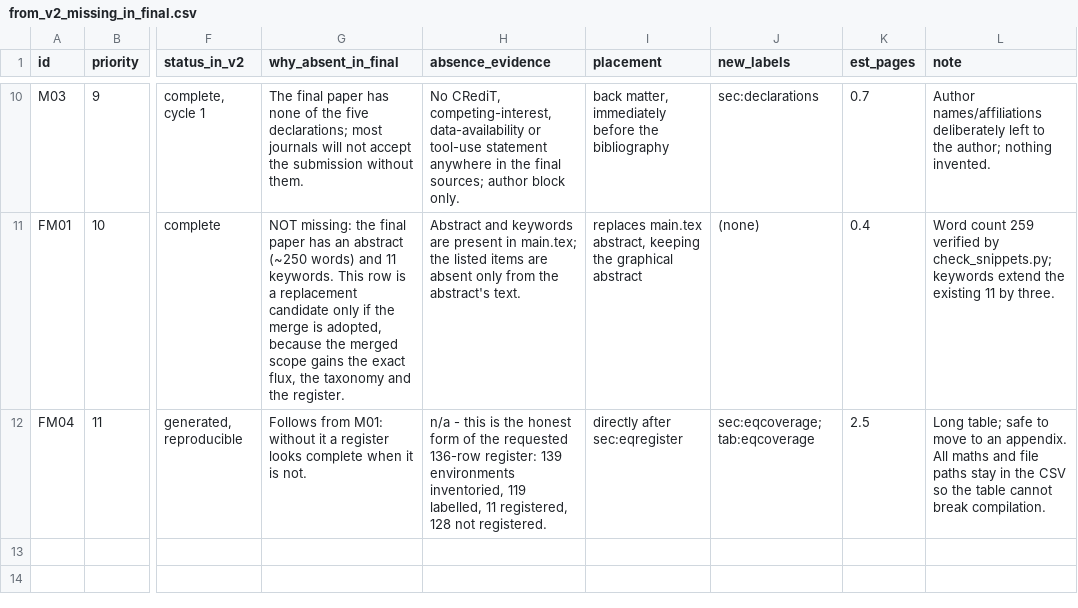
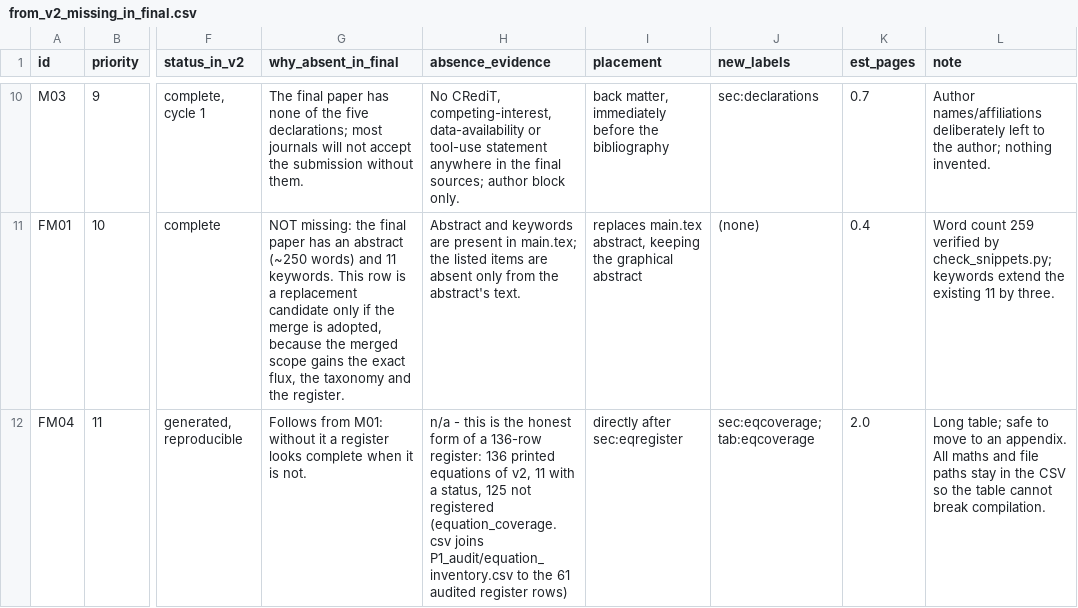
Before and after one commit to vipin-oss/le, a CSV file: paper_v2/arena_deliverables/P5_merge/from_v2_missing_in_final.csv, drawn as a sheet; only a part is shown, gaps mark what is left out; the diff names each change by its address in the sheet, - before the commit and + after, or states it on an @@ line.

```diff
--- a/paper_v2/arena_deliverables/P5_merge/from_v2_missing_in_final.csv
+++ b/paper_v2/arena_deliverables/P5_merge/from_v2_missing_in_final.csv
-H12 (absence_evidence): …form of the requested 136-row register: 139 environments inventoried, 119 labelled, 11 registered, 128 not registered.
+H12 (absence_evidence): …form of a 136-row register: 136 printed equations of v2, 11 with a status, 125 not registered (equation_coverage.csv joins P1_audit/equation_inventory.csv to the 61 audited register rows)
-K12 (est_pages): 2.5
+K12 (est_pages): 2.0
```
Also changed, not shown: paper_v2/arena_deliverables/P5_merge/equation_coverage.csv, 6 other files.
